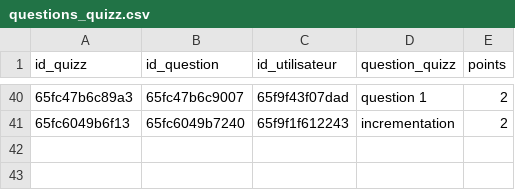
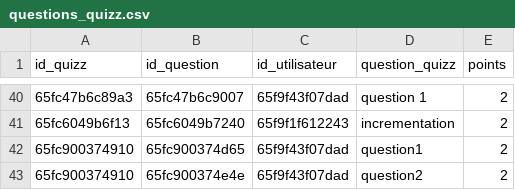
Before and after one commit to MSAcom/Quizzeo, a CSV file: quizz/creationquizz/questions_quizz.csv, drawn as a sheet; only a part is shown, gaps mark what is left out; the diff names each change by its address in the sheet, - before the commit and + after, or states it on an @@ line.

```diff
--- a/quizz/creationquizz/questions_quizz.csv
+++ b/quizz/creationquizz/questions_quizz.csv
+row 42: 65fc900374910 | 65fc900374d65 | 65f9f43f07dad | question1 | 2
+row 43: 65fc900374910 | 65fc900374e4e | 65f9f43f07dad | question2 | 2
```
Also changed, not shown: quizz/creationquizz/quizz.csv, quizz/creationquizz/reponses_quizz.csv, 5 other files.
